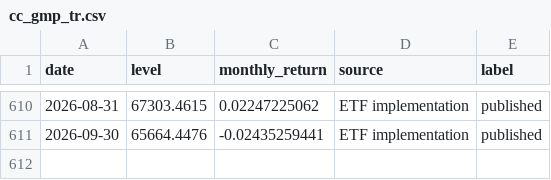
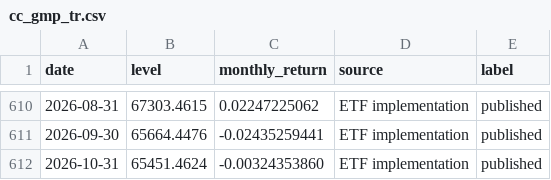
Before and after one commit to thecapitalcensus/thecapitalcensus.github.io, a CSV file: cc_gmp_tr.csv, drawn as a sheet; only a part is shown, gaps mark what is left out; the diff names each change by its address in the sheet, - before the commit and + after, or states it on an @@ line.

```diff
--- a/cc_gmp_tr.csv
+++ b/cc_gmp_tr.csv
+row 612: 2026-10-31 | 65451.4624 | -0.00324353860 | ETF implementation | published
```
Also changed, not shown: 2 other files.
